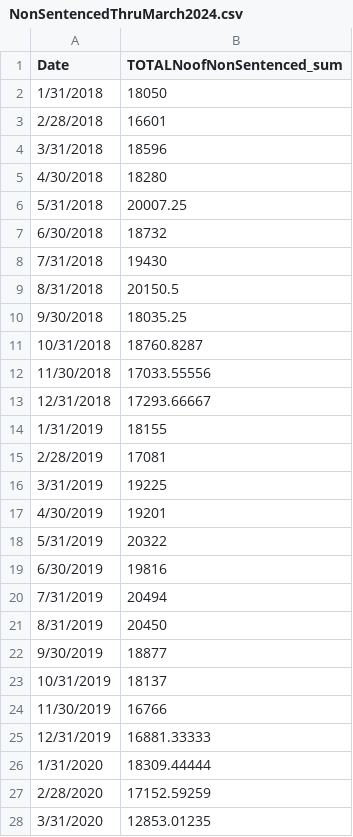
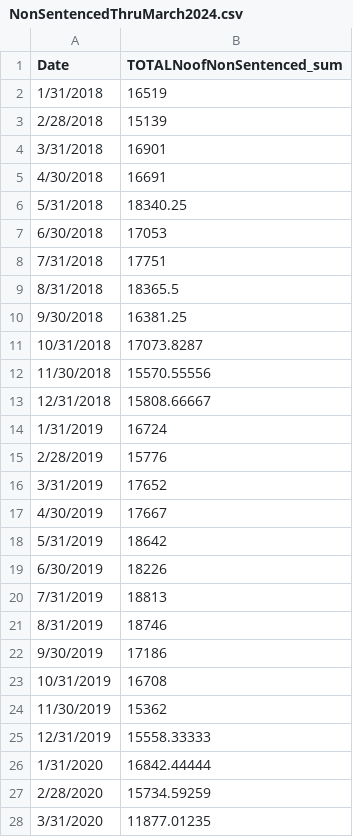
Before and after one commit to dstemenluc/CCJ.Illinois, a CSV file: NonSentencedThruMarch2024.csv, drawn as a sheet; only a part is shown; the diff covers the shown part only.

```diff
--- a/NonSentencedThruMarch2024.csv
+++ b/NonSentencedThruMarch2024.csv
@@ -1,28 +1,28 @@
 Date,TOTALNoofNonSentenced_sum
-1/31/2018,18050
-2/28/2018,16601
-3/31/2018,18596
-4/30/2018,18280
-5/31/2018,20007.25
-6/30/2018,18732
-7/31/2018,19430
-8/31/2018,20150.5
-9/30/2018,18035.25
-10/31/2018,18760.8287
-11/30/2018,17033.55556
-12/31/2018,17293.66667
-1/31/2019,18155
-2/28/2019,17081
-3/31/2019,19225
-4/30/2019,19201
-5/31/2019,20322
-6/30/2019,19816
-7/31/2019,20494
-8/31/2019,20450
-9/30/2019,18877
-10/31/2019,18137
-11/30/2019,16766
-12/31/2019,16881.33333
-1/31/2020,18309.44444
-2/28/2020,17152.59259
-3/31/2020,12853.01235
+1/31/2018,16519
+2/28/2018,15139
+3/31/2018,16901
+4/30/2018,16691
+5/31/2018,18340.25
+6/30/2018,17053
+7/31/2018,17751
+8/31/2018,18365.5
+9/30/2018,16381.25
+10/31/2018,17073.8287
+11/30/2018,15570.55556
+12/31/2018,15808.66667
+1/31/2019,16724
+2/28/2019,15776
+3/31/2019,17652
+4/30/2019,17667
+5/31/2019,18642
+6/30/2019,18226
+7/31/2019,18813
+8/31/2019,18746
+9/30/2019,17186
+10/31/2019,16708
+11/30/2019,15362
+12/31/2019,15558.33333
+1/31/2020,16842.44444
+2/28/2020,15734.59259
+3/31/2020,11877.01235
```
Also changed, not shown: 48 edited cells elsewhere in this file, JailADPFullCountiesONLY.csv.
